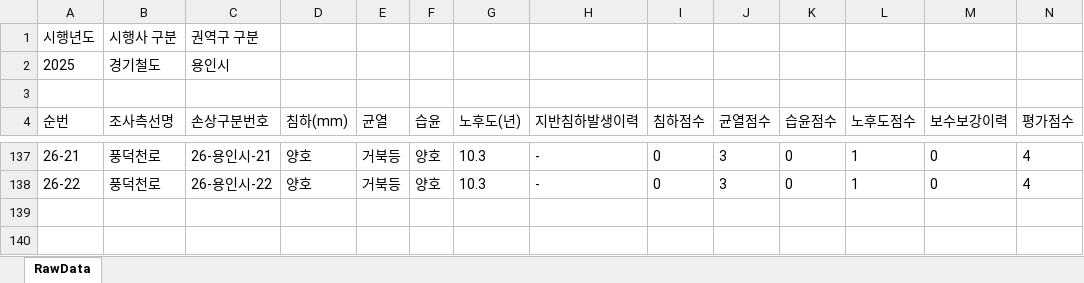
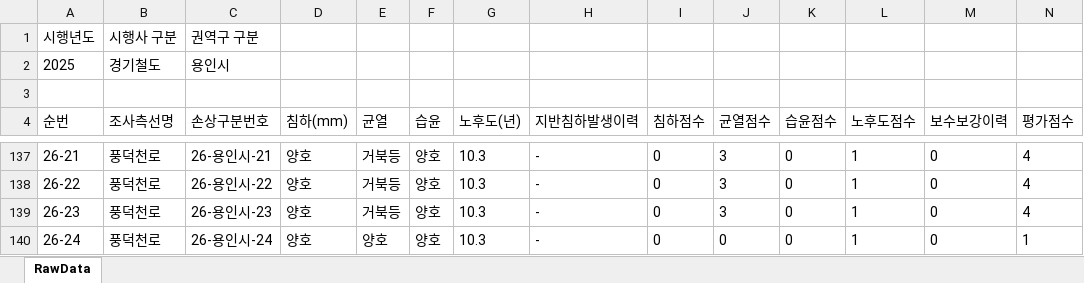
Before and after one commit to JasonYhim/GSMM, an Excel workbook: 25-경기철도-용인시-보고서.xlsx, sheet RawData, drawn as a sheet; only a part is shown, gaps mark what is left out; values as stored, in another font and other column widths than the file's, no borders; rows hold the shown columns only; the diff names each change by its address in the sheet, - before the commit and + after, or states it on an @@ line.

Commit message:
📊 데이터 업데이트 - 25-경기철도-용인시-보고서.xlsx

```diff
--- a/25-경기철도-용인시-보고서.xlsx (sheet RawData)
+++ b/25-경기철도-용인시-보고서.xlsx (sheet RawData)
+row 139: 26-23 | 풍덕천로 | 26-용인시-23 | 양호 | 거북등 | 양호 | 10.3 | - | 0 | 3 | 0 | 1 | 0 | 4
+row 140: 26-24 | 풍덕천로 | 26-용인시-24 | 양호 | 양호 | 양호 | 10.3 | - | 0 | 0 | 0 | 1 | 0 | 1
```
